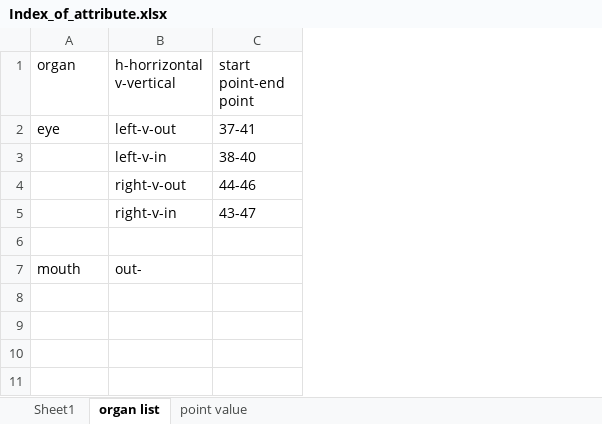
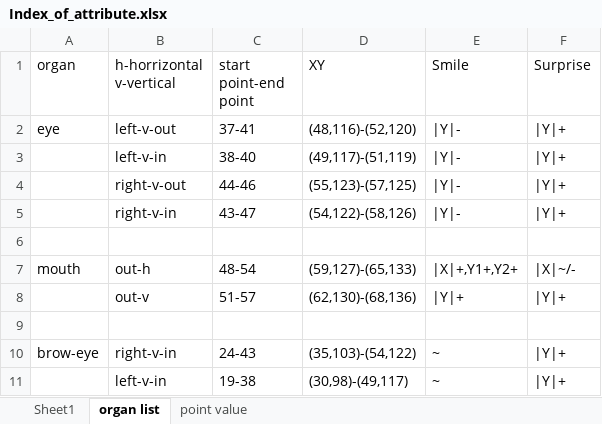
Before and after one commit to EvenYi/HCI_FacialExpression, an Excel workbook: Index_of_attribute.xlsx, sheet organ list, drawn as a sheet; values as stored, in another font and other column widths than the file's, no borders; addresses are those after the commit; the diff names each change by its address in the sheet, - before the commit and + after, or states it on an @@ line.

```diff
--- a/Index_of_attribute.xlsx (sheet organ list)
+++ b/Index_of_attribute.xlsx (sheet organ list)
+column D (XY), rows 2-5: (48,116)-(52,120) | (49,117)-(51,119) | (55,123)-(57,125) | (54,122)-(58,126)
+column E (Smile), rows 2-5: all |Y|-
+column F (Surprise), rows 2-5: all |Y|+
+row 7: mouth | out-h | 48-54 | (59,127)-(65,133) | |X|+,Y1+,Y2+ | |X|~/-
+row 8:  | out-v | 51-57 | (62,130)-(68,136) | |Y|+ | |Y|+
-row 9: mouth | out-
+row 9: (empty)
+row 10: brow-eye | right-v-in | 24-43 | (35,103)-(54,122) | ~ | |Y|+
+row 11:  | left-v-in | 19-38 | (30,98)-(49,117) | ~ | |Y|+
```
Also changed, not shown: sheet point value, sheet Sheet1.
